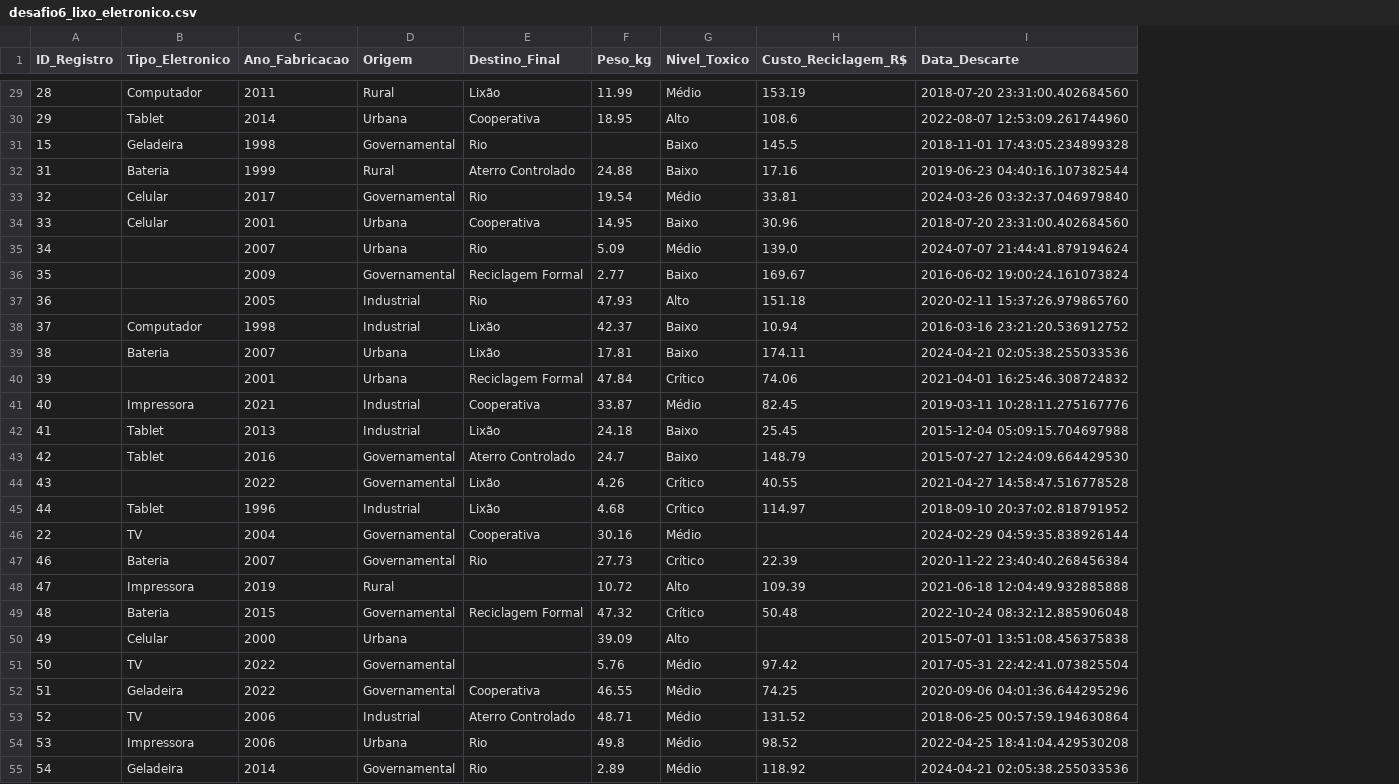
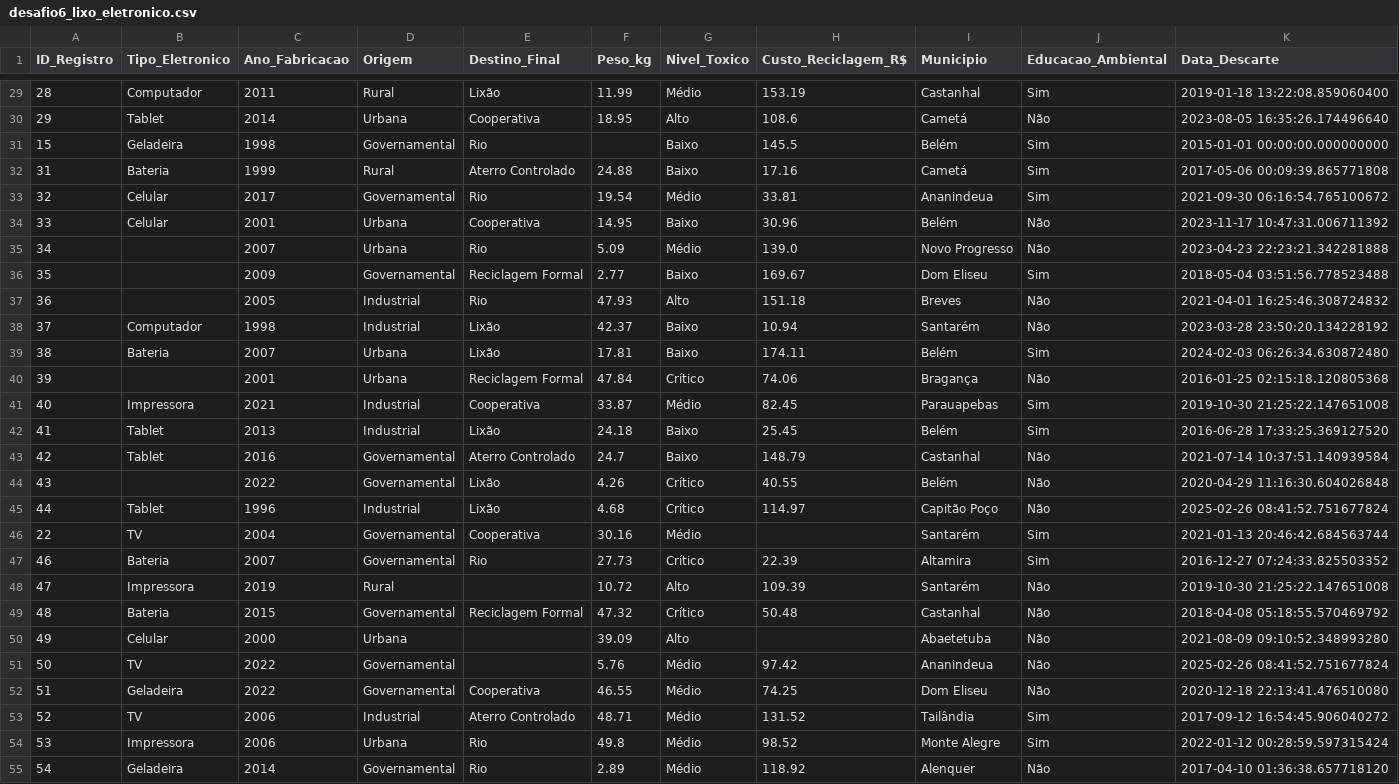
Before and after one commit to albertoakel/I2A2, a CSV file: data/raw/desafio6_lixo_eletronico.csv, drawn as a sheet; only a part is shown, gaps mark what is left out; addresses are those after the commit; the diff covers the shown part only; the diff names each change by its address in the sheet, - before the commit and + after, or states it on an @@ line.

```diff
--- a/data/raw/desafio6_lixo_eletronico.csv
+++ b/data/raw/desafio6_lixo_eletronico.csv
+column I (Municipio), rows 29-55: Castanhal | Cametá | Belém | Cametá | Ananindeua | Belém | Novo Progresso | Dom Eliseu | Breves | Santarém | Belém | Bragança | Parauapebas | Belém | Castanhal | Belém | Capitão Poço | Santarém | Altamira | Santarém | Castanhal | Abaetetuba | Ananindeua | Dom Eliseu | Tailândia | Monte Alegre | Alenquer
+column J (Educacao_Ambiental), rows 29-55: Sim | Não | Sim | Sim | Sim | Não | Não | Sim | Não | Não | Sim | Não | Sim | Sim | Não | Não | Não | Sim | Sim | Não | Não | Não | Não | Não | Sim | Sim | Não
-K29 (Data_Descarte): 2018-07-20 23:31:00.402684560
+K29 (Data_Descarte): 2019-01-18 13:22:08.859060400
-K30 (Data_Descarte): 2022-08-07 12:53:09.261744960
+K30 (Data_Descarte): 2023-08-05 16:35:26.174496640
-K31 (Data_Descarte): 2018-11-01 17:43:05.234899328
+K31 (Data_Descarte): 2015-01-01 00:00:00.000000000
-K32 (Data_Descarte): 2019-06-23 04:40:16.107382544
+K32 (Data_Descarte): 2017-05-06 00:09:39.865771808
-K33 (Data_Descarte): 2024-03-26 03:32:37.046979840
+K33 (Data_Descarte): 2021-09-30 06:16:54.765100672
-K34 (Data_Descarte): 2018-07-20 23:31:00.402684560
+K34 (Data_Descarte): 2023-11-17 10:47:31.006711392
-K35 (Data_Descarte): 2024-07-07 21:44:41.879194624
+K35 (Data_Descarte): 2023-04-23 22:23:21.342281888
-K36 (Data_Descarte): 2016-06-02 19:00:24.161073824
+K36 (Data_Descarte): 2018-05-04 03:51:56.778523488
-K37 (Data_Descarte): 2020-02-11 15:37:26.979865760
+K37 (Data_Descarte): 2021-04-01 16:25:46.308724832
-K38 (Data_Descarte): 2016-03-16 23:21:20.536912752
+K38 (Data_Descarte): 2023-03-28 23:50:20.134228192
-K39 (Data_Descarte): 2024-04-21 02:05:38.255033536
+K39 (Data_Descarte): 2024-02-03 06:26:34.630872480
-K40 (Data_Descarte): 2021-04-01 16:25:46.308724832
+K40 (Data_Descarte): 2016-01-25 02:15:18.120805368
-K41 (Data_Descarte): 2019-03-11 10:28:11.275167776
+K41 (Data_Descarte): 2019-10-30 21:25:22.147651008
-K42 (Data_Descarte): 2015-12-04 05:09:15.704697988
+K42 (Data_Descarte): 2016-06-28 17:33:25.369127520
-K43 (Data_Descarte): 2015-07-27 12:24:09.664429530
+K43 (Data_Descarte): 2021-07-14 10:37:51.140939584
-K44 (Data_Descarte): 2021-04-27 14:58:47.516778528
+K44 (Data_Descarte): 2020-04-29 11:16:30.604026848
-K45 (Data_Descarte): 2018-09-10 20:37:02.818791952
+K45 (Data_Descarte): 2025-02-26 08:41:52.751677824
-K46 (Data_Descarte): 2024-02-29 04:59:35.838926144
+K46 (Data_Descarte): 2021-01-13 20:46:42.684563744
-K47 (Data_Descarte): 2020-11-22 23:40:40.268456384
+K47 (Data_Descarte): 2016-12-27 07:24:33.825503352
-K48 (Data_Descarte): 2021-06-18 12:04:49.932885888
+K48 (Data_Descarte): 2019-10-30 21:25:22.147651008
-K49 (Data_Descarte): 2022-10-24 08:32:12.885906048
+K49 (Data_Descarte): 2018-04-08 05:18:55.570469792
-K50 (Data_Descarte): 2015-07-01 13:51:08.456375838
+K50 (Data_Descarte): 2021-08-09 09:10:52.348993280
-K51 (Data_Descarte): 2017-05-31 22:42:41.073825504
+K51 (Data_Descarte): 2025-02-26 08:41:52.751677824
-K52 (Data_Descarte): 2020-09-06 04:01:36.644295296
+K52 (Data_Descarte): 2020-12-18 22:13:41.476510080
-K53 (Data_Descarte): 2018-06-25 00:57:59.194630864
+K53 (Data_Descarte): 2017-09-12 16:54:45.906040272
-K54 (Data_Descarte): 2022-04-25 18:41:04.429530208
+K54 (Data_Descarte): 2022-01-12 00:28:59.597315424
-K55 (Data_Descarte): 2024-04-21 02:05:38.255033536
+K55 (Data_Descarte): 2017-04-10 01:36:38.657718120
```
Also changed, not shown: 123 edited cells elsewhere in this file, 3 other files.
